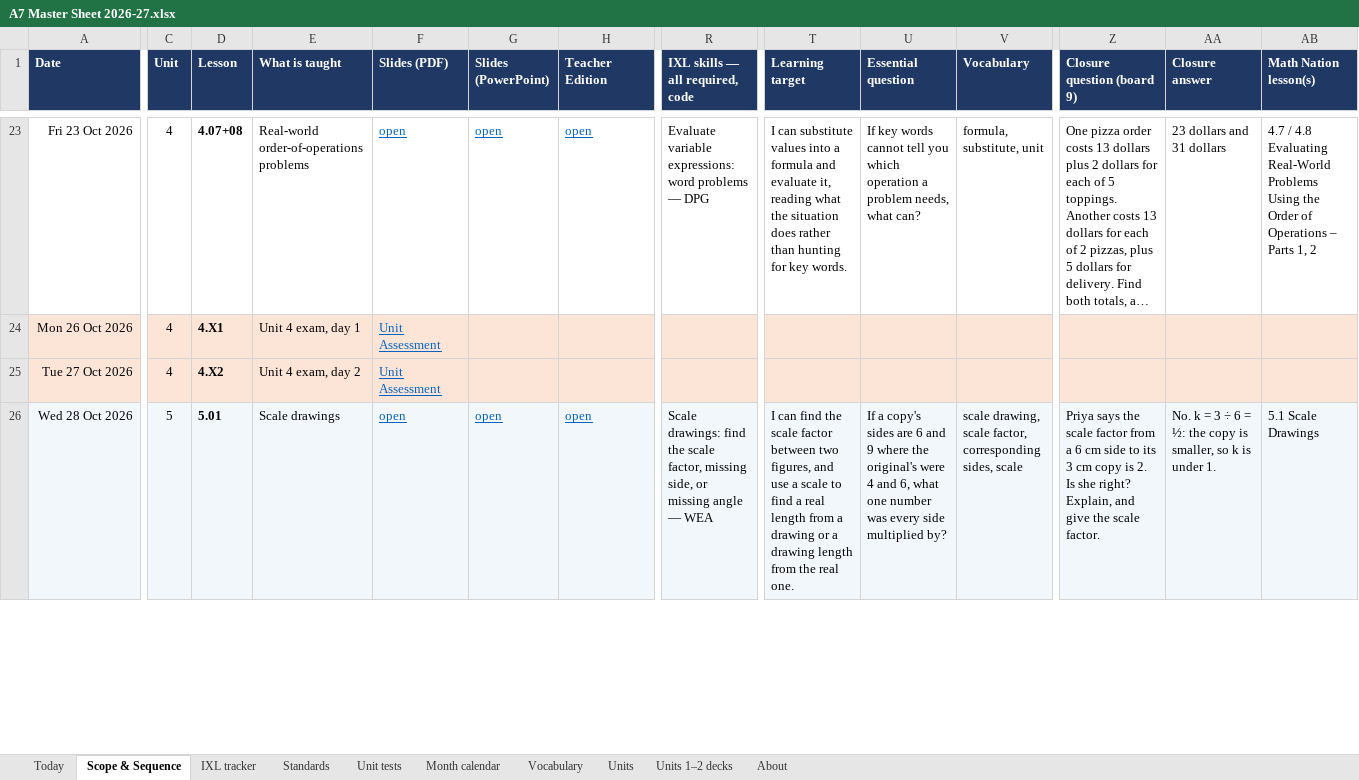
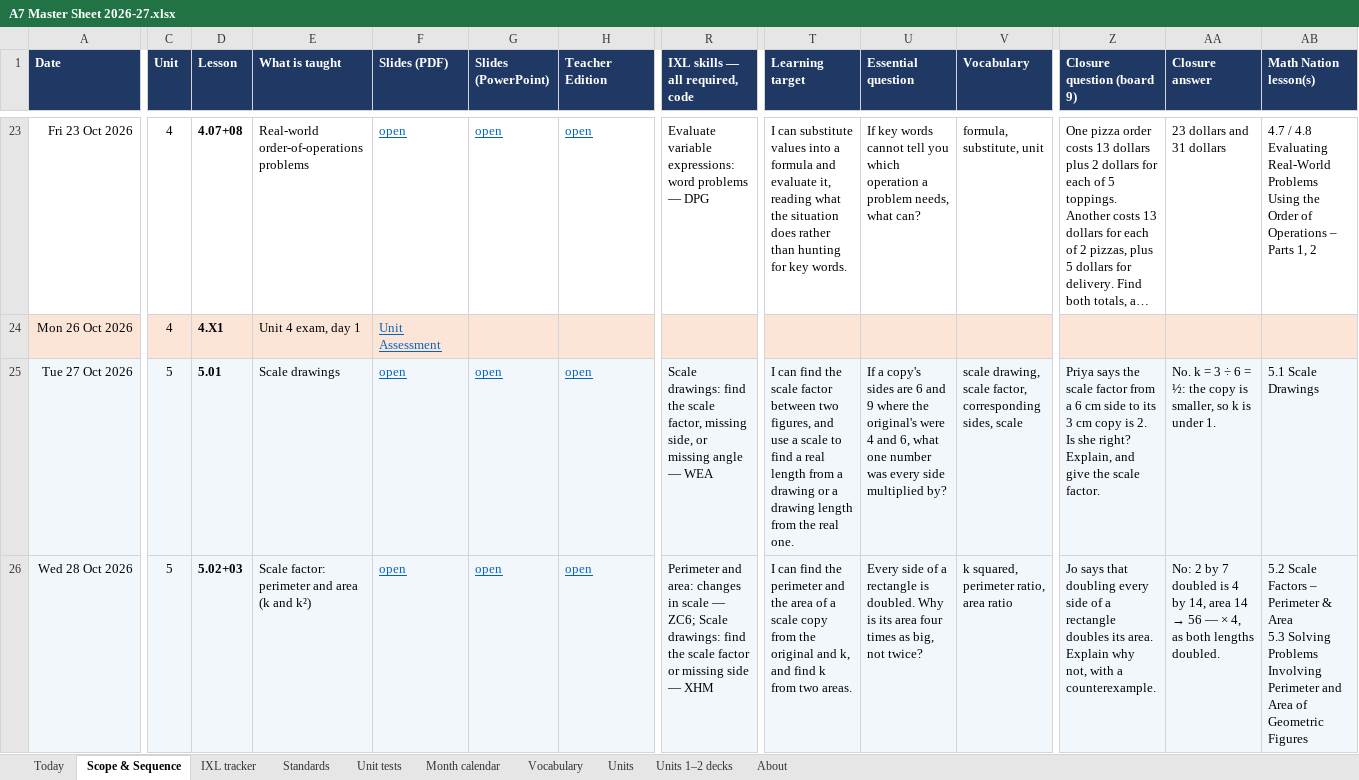
Before and after one commit to croix18/croix18-windy-hill-a7, an Excel workbook: a7/reference/A7 Master Sheet 2026-27.xlsx, sheet Scope & Sequence, drawn as a sheet; only a part is shown, gaps mark what is left out; long unchanged cells end in …; values as stored, in another font and other column widths than the file's, no borders; charts and pictures not drawn; ↵ is a line break in a cell; the diff covers the shown part only; the diff names each change by its address in the sheet, - before the commit and + after, or states it on an @@ line.

```diff
--- a/a7/reference/A7 Master Sheet 2026-27.xlsx (sheet Scope & Sequence)
+++ b/a7/reference/A7 Master Sheet 2026-27.xlsx (sheet Scope & Sequence)
-A25:AB25 fill: #FCE4D6
+A25:AB25 fill: #F2F7FC
-C25 (Unit): 4
+C25 (Unit): 5
-D25 (Lesson): 4.X2
+D25 (Lesson): 5.01
-E25 (What is taught): Unit 4 exam, day 2
+E25 (What is taught): Scale drawings
-F25 (Slides (PDF)): Unit Assessment
+F25 (Slides (PDF)): open
-G25 (Slides (PowerPoint)): (empty)
+G25 (Slides (PowerPoint)): open
-H25 (Teacher Edition): (empty)
+H25 (Teacher Edition): open
-R25 (IXL skills — all required, code): (empty)
+R25 (IXL skills — all required, code): Scale drawings: find the scale factor, missing side, or missing angle — WEA
-T25 (Learning target): (empty)
+T25 (Learning target): I can find the scale factor between two figures, and use a scale to find a real length from a drawing or a drawing length from the real one.
-U25 (Essential question): (empty)
+U25 (Essential question): If a copy's sides are 6 and 9 where the original's were 4 and 6, what one number was every side multiplied by?
-V25 (Vocabulary): (empty)
+V25 (Vocabulary): scale drawing, scale factor, corresponding sides, scale
-Z25 (Closure question (board 9)): (empty)
+Z25 (Closure question (board 9)): Priya says the scale factor from a 6 cm side to its 3 cm copy is 2. Is she right? Explain, and give the scale factor.
-AA25 (Closure answer): (empty)
+AA25 (Closure answer): No. k = 3 ÷ 6 = ½: the copy is smaller, so k is under 1.
-AB25 (Math Nation lesson(s)): (empty)
+AB25 (Math Nation lesson(s)): 5.1 Scale Drawings
-D26 (Lesson): 5.01
+D26 (Lesson): 5.02+03
-E26 (What is taught): Scale drawings
+E26 (What is taught): Scale factor: perimeter and area (k and k²)
-R26 (IXL skills — all required, code): Scale drawings: find the scale factor, missing side, or missing angle — WEA
+R26 (IXL skills — all required, code): Perimeter and area: changes in scale — ZC6; Scale drawings: find the scale factor or missing side — XHM
-T26 (Learning target): …find the scale factor between two figures, and use a scale to find a real length from a drawing or a drawing length from the real one.
+T26 (Learning target): …find the perimeter and the area of a scale copy from the original and k, and find k from two areas.
-U26 (Essential question): If a copy's sides are 6 and 9 where the original's were 4 and 6, what one number was every side multiplied by?
+U26 (Essential question): Every side of a rectangle is doubled. Why is its area four times as big, not twice?
-V26 (Vocabulary): scale drawing, scale factor, corresponding sides, scale
+V26 (Vocabulary): k squared, perimeter ratio, area ratio
-Z26 (Closure question (board 9)): Priya says the scale factor from a 6 cm side to its 3 cm copy is 2. Is she right? Explain, and give the scale factor.
+Z26 (Closure question (board 9)): Jo says that doubling every side of a rectangle doubles its area. Explain why not, with a counterexample.
@@ AA26 (Closure answer): No. k = 3 ÷ 6 = ½: the copy is smaller, so k is under 1. → No: 2 by 7 doubled is 4 by 14, area 14 → 56 — × 4, as both lengths doubled. @@
-AB26 (Math Nation lesson(s)): 5.1 Scale Drawings
+AB26 (Math Nation lesson(s)): 5.2 Scale Factors – Perimeter & Area ↵ 5.3 Solving Problems Involving Perimeter and Area of Geometric Figures
```
Also changed, not shown: 107 edited cells and cell formats elsewhere in this sheet, sheet IXL tracker, sheet Vocabulary, sheet Standards, sheet Month calendar, sheet Units, sheet Today, 2 more sheets, formulas that keep their value, 12 other files.
